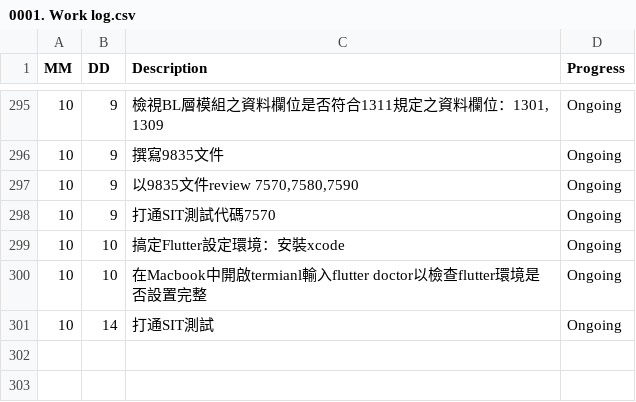
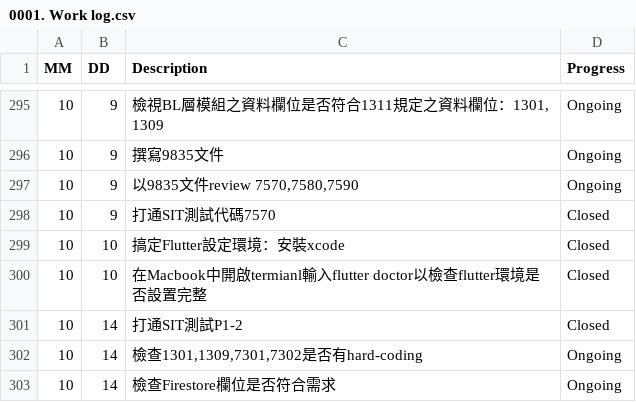
Before and after one commit to AustinLiao69/Project-LCAS-Sandbox, a CSV file: 00. Master_Project document/0001. Work log.csv, drawn as a sheet; only a part is shown, gaps mark what is left out.

Commit message:
OK

```diff
--- a/00. Master_Project document/0001. Work log.csv
+++ b/00. Master_Project document/0001. Work log.csv
@@ -297,5 +297,7 @@ MM 	 DD 	 Description 	    Progress
 10	9	 以9835文件review 7570,7580,7590 	 Ongoing
-10	9	 打通SIT測試代碼7570 	 Ongoing
-10	10	 搞定Flutter設定環境：安裝xcode 	 Ongoing
-10	10	 在Macbook中開啟termianl輸入flutter doctor以檢查flutter環境是否設置完整 	 Ongoing
-10	14	 打通SIT測試 	 Ongoing
+10	9	 打通SIT測試代碼7570 	 Closed
+10	10	 搞定Flutter設定環境：安裝xcode 	 Closed
+10	10	 在Macbook中開啟termianl輸入flutter doctor以檢查flutter環境是否設置完整 	 Closed
+10	14	 打通SIT測試P1-2 	 Closed
+10	14	 檢查1301,1309,7301,7302是否有hard-coding 	 Ongoing
+10	14	 檢查Firestore欄位是否符合需求 	 Ongoing
```
